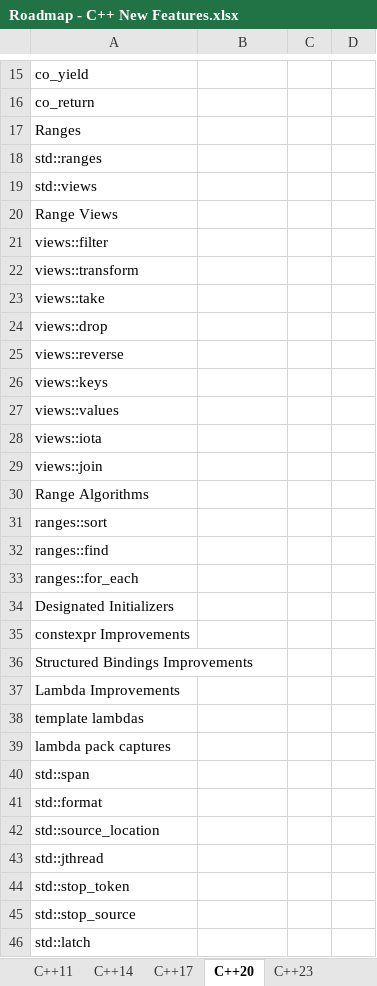
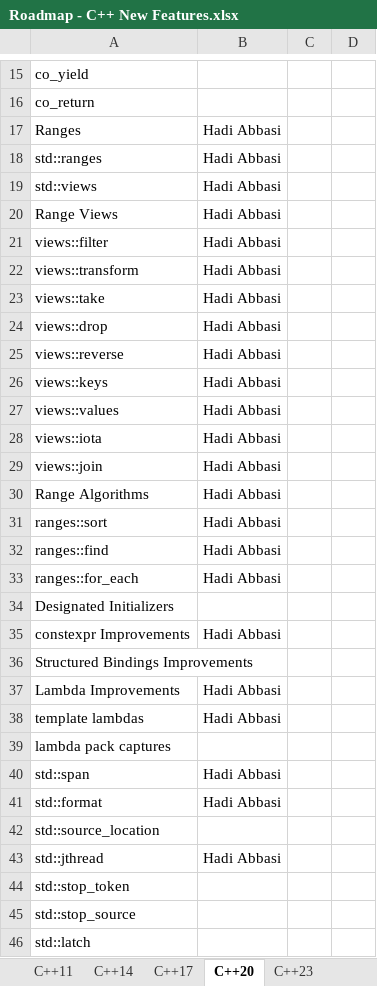
Before and after one commit to HadiAbbasi/Cpp-Modern-Features, an Excel workbook: docs/roadmap/Roadmap - C++ New Features.xlsx, sheet C++20, drawn as a sheet; only a part is shown, gaps mark what is left out; values as stored, in another font and other column widths than the file's, no borders; the diff covers the shown part only; the diff names each change by its address in the sheet, - before the commit and + after, or states it on an @@ line.

```diff
--- a/docs/roadmap/Roadmap - C++ New Features.xlsx (sheet C++20)
+++ b/docs/roadmap/Roadmap - C++ New Features.xlsx (sheet C++20)
-B17:B33: (empty)
+B17:B33: Hadi Abbasi
-B35: (empty)
+B35: Hadi Abbasi
-B37:B38: (empty)
+B37:B38: Hadi Abbasi
-B40:B41: (empty)
+B40:B41: Hadi Abbasi
-B43: (empty)
+B43: Hadi Abbasi
```
Also changed, not shown: 24 edited cells elsewhere in this sheet, 9 other files.
